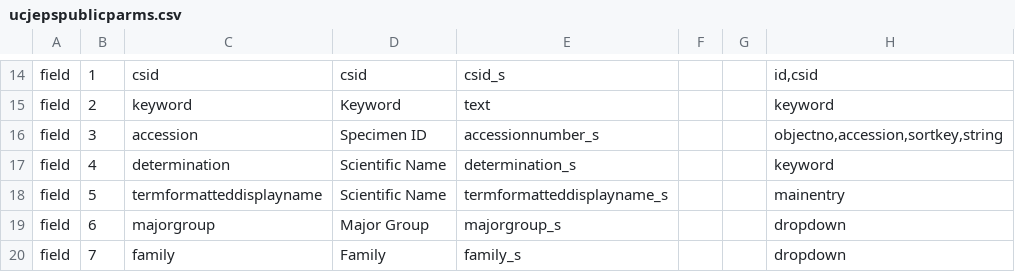
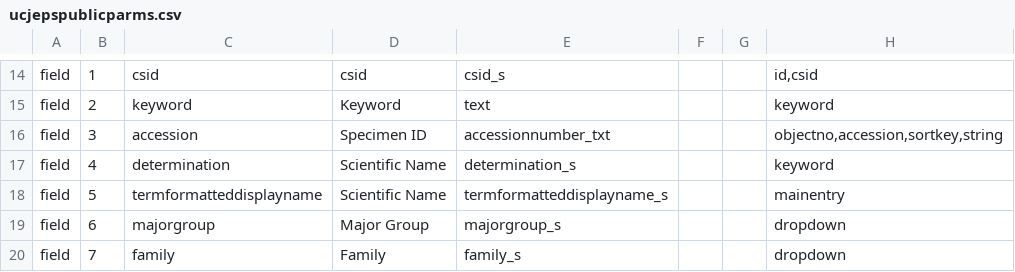
Before and after one commit to cspace-deployment/django_example_config, a CSV file: ucjeps/config/ucjepspublicparms.csv, drawn as a sheet; only a part is shown, gaps mark what is left out; the diff names each change by its address in the sheet, - before the commit and + after, or states it on an @@ line.

```diff
--- a/ucjeps/config/ucjepspublicparms.csv
+++ b/ucjeps/config/ucjepspublicparms.csv
-E16: accessionnumber_s
+E16: accessionnumber_txt
```
Also changed, not shown: ucjeps/config/ucjepsmediaparms.csv.
